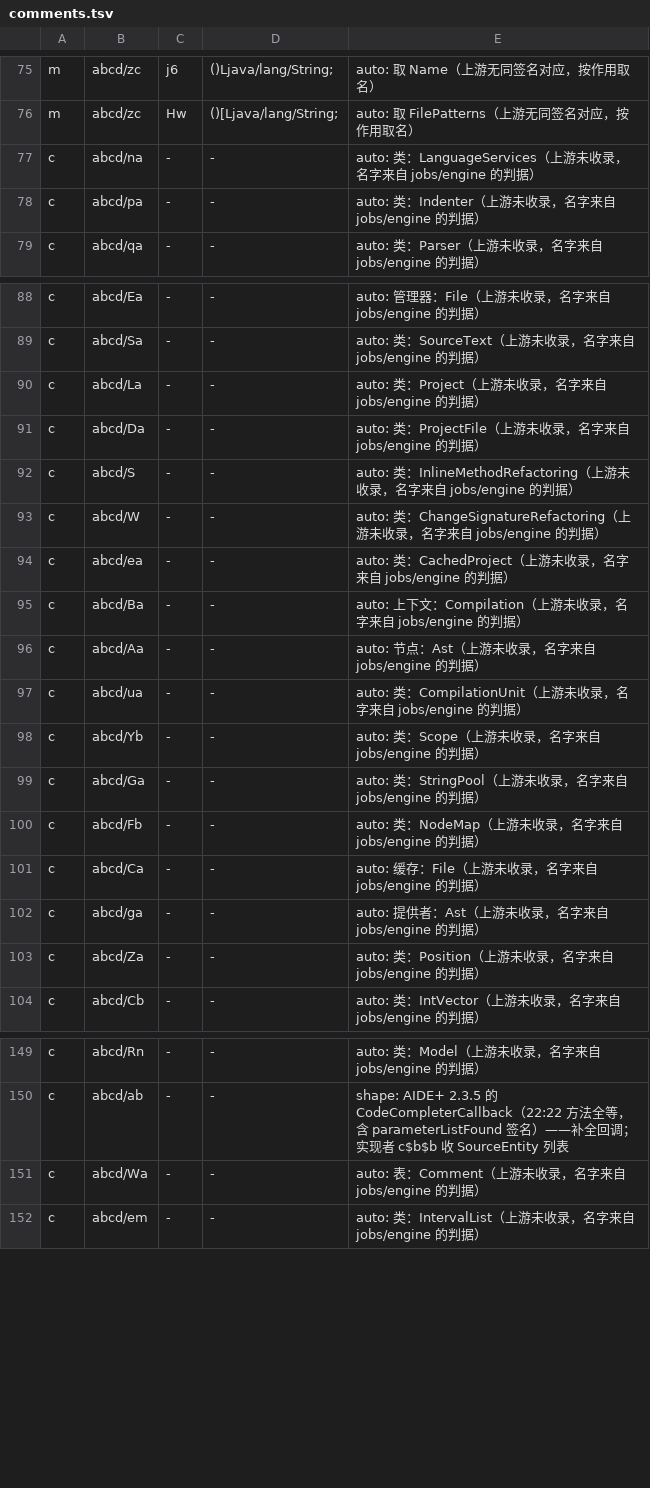
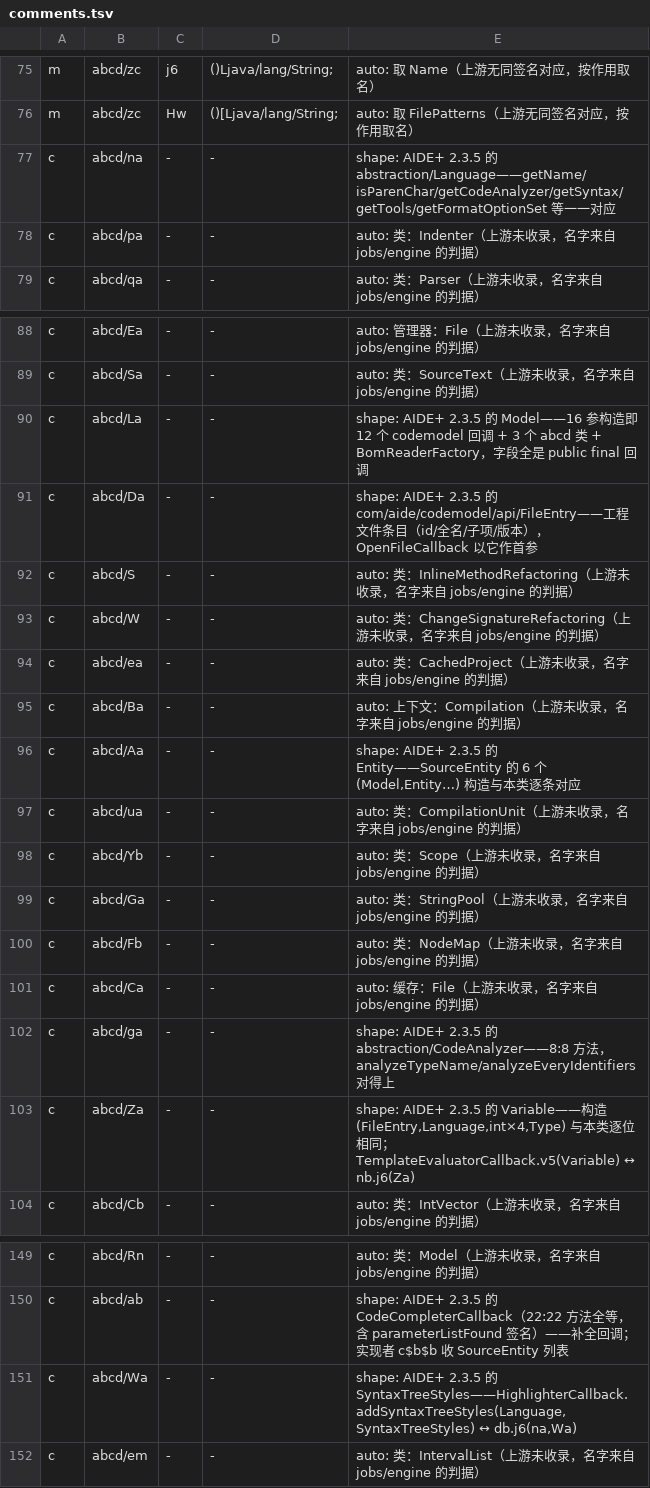
Before and after one commit to f401/MyAIDEProEnchanted, a TSV file: jobs/engine/comments.tsv, drawn as a sheet; only a part is shown, gaps mark what is left out.

Commit message:
用 AIDE+ 2.3.5 校正 7 个核心类型：Model / FileEntry / Entity / Variable / Language / CodeAnalyzer / SyntaxTreeStyles
对照 AIDE+ 2.3.5（com/aide/codemodel 未混淆）逐条核对后改名：

  abcd/La → com/aide/codemodel/api/Model
     Model 的构造器就是「12 个 codemodel 回调 + 3 个 abcd 类 + BomReaderFactory」共 16 参，
     与 abcd/La 的 16 接口构造逐位同序；SourceEntity(Model,Entity) ↔ SourceEntity(La,Aa)
  abcd/Da → com/aide/codemodel/api/FileEntry          （getId/getFullNameString/a8/…）
  abcd/Aa → com/aide/codemodel/api/Entity             （SourceEntity 的 6 个 (Model,Entity…) 构造逐条对应）
  abcd/Za → com/aide/codemodel/api/Variable           （构造 (FileEntry,Language,int×4,Type) 逐位相同）
  abcd/na → com/aide/codemodel/api/abstraction/Language    （getName/isParenChar/getCodeAnalyzer/getSyntax…）
  abcd/ga → com/aide/codemodel/api/abstraction/CodeAnalyzer（8:8，analyzeTypeName/analyzeEveryIdentifiers）
  abcd/Wa → com/aide/codemodel/api/SyntaxTreeStyles   （HighlighterCallback.addSyntaxTreeStyles(Language,SyntaxTreeStyles)）

顺带纠正早前的误名：Project→Model、ProjectFile→FileEntry、AstNode→Entity、Position→Variable、
LanguageServices→Language、AstProvider→CodeAnalyzer、CommentTable→SyntaxTreeStyles。

新 oracle 存到 ~/out/oracle/aide-plus/aide-plus-2.3.5-engine.jar（由 classes10.dex 经 dex2jar 得到）。

门禁：validate ✔ / verify 不一致 0 / inherit 0-0-0 / pkgclose 0 / innercheck 0-0-0 /
famcheck 0-0 / validate_tiny ✔ / round-trip ✔
基线：类 3986 / 成员 27444 / 参数 22167 / 注释 31430

```diff
--- a/jobs/engine/comments.tsv
+++ b/jobs/engine/comments.tsv
@@ -76,3 +76,3 @@ m	abcd/zc	j6	()Ljava/lang/String;	auto: 取 Name（上游无同签名对应，
 m	abcd/zc	Hw	()[Ljava/lang/String;	auto: 取 FilePatterns（上游无同签名对应，按作用取名）
-c	abcd/na	-	-	auto: 类：LanguageServices（上游未收录，名字来自 jobs/engine 的判据）
+c	abcd/na	-	-	shape: AIDE+ 2.3.5 的 abstraction/Language——getName/isParenChar/getCodeAnalyzer/getSyntax/getTools/getFormatOptionSet 等一一对应
 c	abcd/pa	-	-	auto: 类：Indenter（上游未收录，名字来自 jobs/engine 的判据）
@@ -89,4 +89,4 @@ c	abcd/Ea	-	-	auto: 管理器：File（上游未收录，名字来自 jobs/engin
 c	abcd/Sa	-	-	auto: 类：SourceText（上游未收录，名字来自 jobs/engine 的判据）
-c	abcd/La	-	-	auto: 类：Project（上游未收录，名字来自 jobs/engine 的判据）
-c	abcd/Da	-	-	auto: 类：ProjectFile（上游未收录，名字来自 jobs/engine 的判据）
+c	abcd/La	-	-	shape: AIDE+ 2.3.5 的 Model——16 参构造即 12 个 codemodel 回调 + 3 个 abcd 类 + BomReaderFactory，字段全是 public final 回调
+c	abcd/Da	-	-	shape: AIDE+ 2.3.5 的 com/aide/codemodel/api/FileEntry——工程文件条目（id/全名/子项/版本），OpenFileCallback 以它作首参
 c	abcd/S	-	-	auto: 类：InlineMethodRefactoring（上游未收录，名字来自 jobs/engine 的判据）
@@ -95,3 +95,3 @@ c	abcd/ea	-	-	auto: 类：CachedProject（上游未收录，名字来自 jobs/en
 c	abcd/Ba	-	-	auto: 上下文：Compilation（上游未收录，名字来自 jobs/engine 的判据）
-c	abcd/Aa	-	-	auto: 节点：Ast（上游未收录，名字来自 jobs/engine 的判据）
+c	abcd/Aa	-	-	shape: AIDE+ 2.3.5 的 Entity——SourceEntity 的 6 个 (Model,Entity…) 构造与本类逐条对应
 c	abcd/ua	-	-	auto: 类：CompilationUnit（上游未收录，名字来自 jobs/engine 的判据）
@@ -101,4 +101,4 @@ c	abcd/Fb	-	-	auto: 类：NodeMap（上游未收录，名字来自 jobs/engine
 c	abcd/Ca	-	-	auto: 缓存：File（上游未收录，名字来自 jobs/engine 的判据）
-c	abcd/ga	-	-	auto: 提供者：Ast（上游未收录，名字来自 jobs/engine 的判据）
-c	abcd/Za	-	-	auto: 类：Position（上游未收录，名字来自 jobs/engine 的判据）
+c	abcd/ga	-	-	shape: AIDE+ 2.3.5 的 abstraction/CodeAnalyzer——8:8 方法，analyzeTypeName/analyzeEveryIdentifiers 对得上
+c	abcd/Za	-	-	shape: AIDE+ 2.3.5 的 Variable——构造 (FileEntry,Language,int×4,Type) 与本类逐位相同；TemplateEvaluatorCallback.v5(Variable) ↔ nb.j6(Za)
 c	abcd/Cb	-	-	auto: 类：IntVector（上游未收录，名字来自 jobs/engine 的判据）
@@ -150,3 +150,3 @@ c	abcd/Rn	-	-	auto: 类：Model（上游未收录，名字来自 jobs/engine 的
 c	abcd/ab	-	-	shape: AIDE+ 2.3.5 的 CodeCompleterCallback（22:22 方法全等，含 parameterListFound 签名）——补全回调；实现者 c$b$b 收 SourceEntity 列表
-c	abcd/Wa	-	-	auto: 表：Comment（上游未收录，名字来自 jobs/engine 的判据）
+c	abcd/Wa	-	-	shape: AIDE+ 2.3.5 的 SyntaxTreeStyles——HighlighterCallback.addSyntaxTreeStyles(Language,SyntaxTreeStyles) ↔ db.j6(na,Wa)
 c	abcd/em	-	-	auto: 类：IntervalList（上游未收录，名字来自 jobs/engine 的判据）
```
Also changed, not shown: jobs/engine/class_map.tsv, 3 other files.
